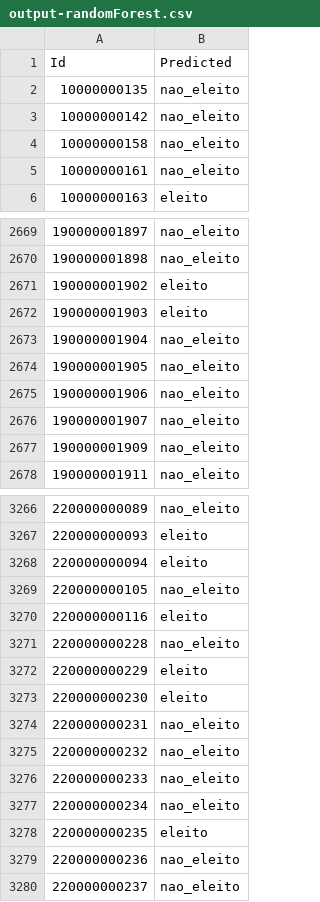
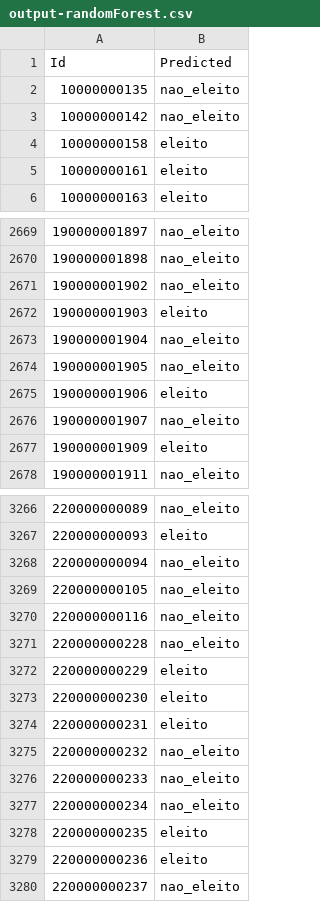
Before and after one commit to veruskasantos/MachineLearning, a CSV file: VotesPrediction/data/output-randomForest.csv, drawn as a sheet; only a part is shown, gaps mark what is left out; the diff covers the shown part only.

```diff
--- a/VotesPrediction/data/output-randomForest.csv
+++ b/VotesPrediction/data/output-randomForest.csv
@@ -3,4 +3,4 @@
 "10000000142","nao_eleito"
-"10000000158","nao_eleito"
-"10000000161","nao_eleito"
+"10000000158","eleito"
+"10000000161","eleito"
 "10000000163","eleito"
@@ -2670,3 +2670,3 @@
 "190000001898","nao_eleito"
-"190000001902","eleito"
+"190000001902","nao_eleito"
 "190000001903","eleito"
@@ -2674,5 +2674,5 @@
 "190000001905","nao_eleito"
-"190000001906","nao_eleito"
+"190000001906","eleito"
 "190000001907","nao_eleito"
-"190000001909","nao_eleito"
+"190000001909","eleito"
 "190000001911","nao_eleito"
@@ -3267,5 +3267,5 @@
 "220000000093","eleito"
-"220000000094","eleito"
+"220000000094","nao_eleito"
 "220000000105","nao_eleito"
-"220000000116","eleito"
+"220000000116","nao_eleito"
 "220000000228","nao_eleito"
@@ -3273,3 +3273,3 @@
 "220000000230","eleito"
-"220000000231","nao_eleito"
+"220000000231","eleito"
 "220000000232","nao_eleito"
@@ -3278,3 +3278,3 @@
 "220000000235","eleito"
-"220000000236","nao_eleito"
+"220000000236","eleito"
 "220000000237","nao_eleito"
```
Also changed, not shown: 101 edited cells elsewhere in this file, VotesPrediction/data/output-logisticRegression.csv, 2 other files.
